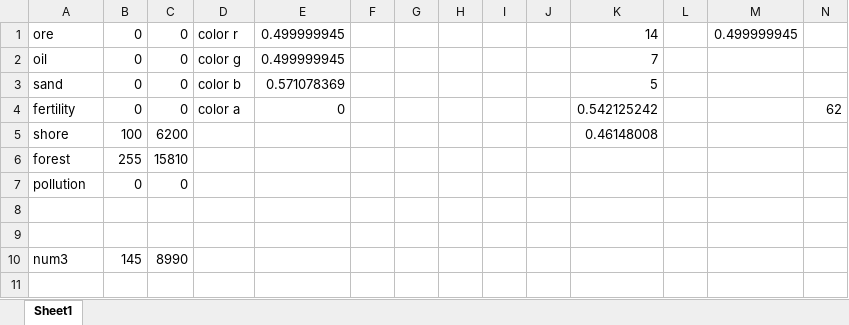
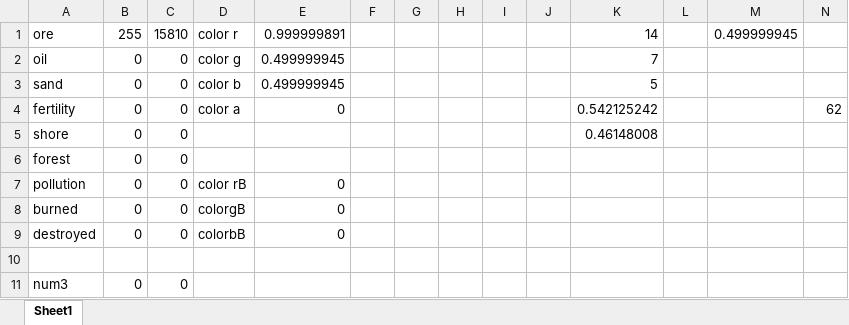
Before and after one commit to chen-ye/Skylines-Autumn, an Excel workbook: Texture Calculation.xlsx, sheet Sheet1, drawn as a sheet; values as stored, in another font and other column widths than the file's, no borders; removed rows and columns are numbered as before the commit, all else as after; the diff names each change by its address in the sheet, - before the commit and + after, or states it on an @@ line.

```diff
--- a/Texture Calculation.xlsx (sheet Sheet1)
+++ b/Texture Calculation.xlsx (sheet Sheet1)
-B1: 0
+B1: 255
-C1: 0
+C1: 15810
-E1: 0.499999945
+E1: 0.999999891
-E3: 0.571078369
+E3: 0.499999945
-B5: 100
+B5: 0
-C5: 6200
+C5: 0
-B6: 255
+B6: 0
-C6: 15810
+C6: 0
-D7: (empty)
+D7: color rB
-E7: (empty)
+E7: 0
+row 8: burned | 0 | 0 | colorgB | 0
+row 9: destroyed | 0 | 0 | colorbB | 0
-row 9: (empty)
-B11: 145
+B11: 0
-C11: 8990
+C11: 0
```
Also changed, not shown: 4 other files.
